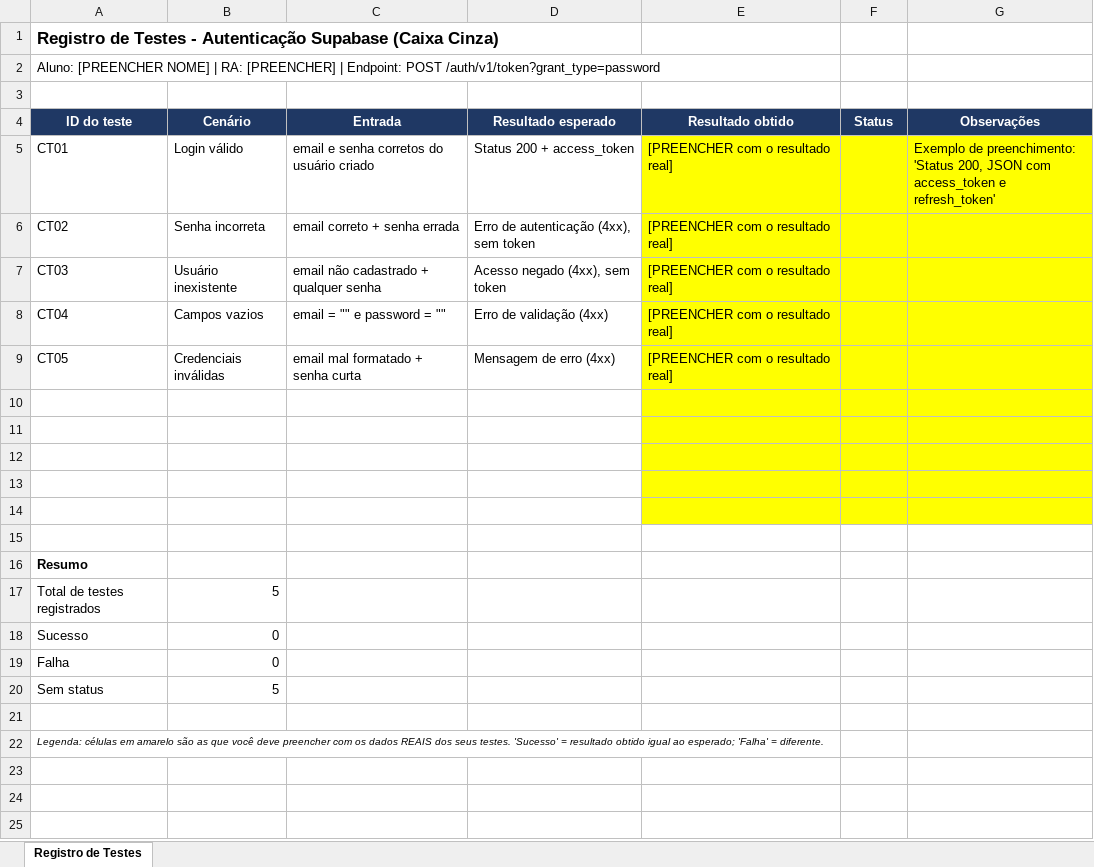
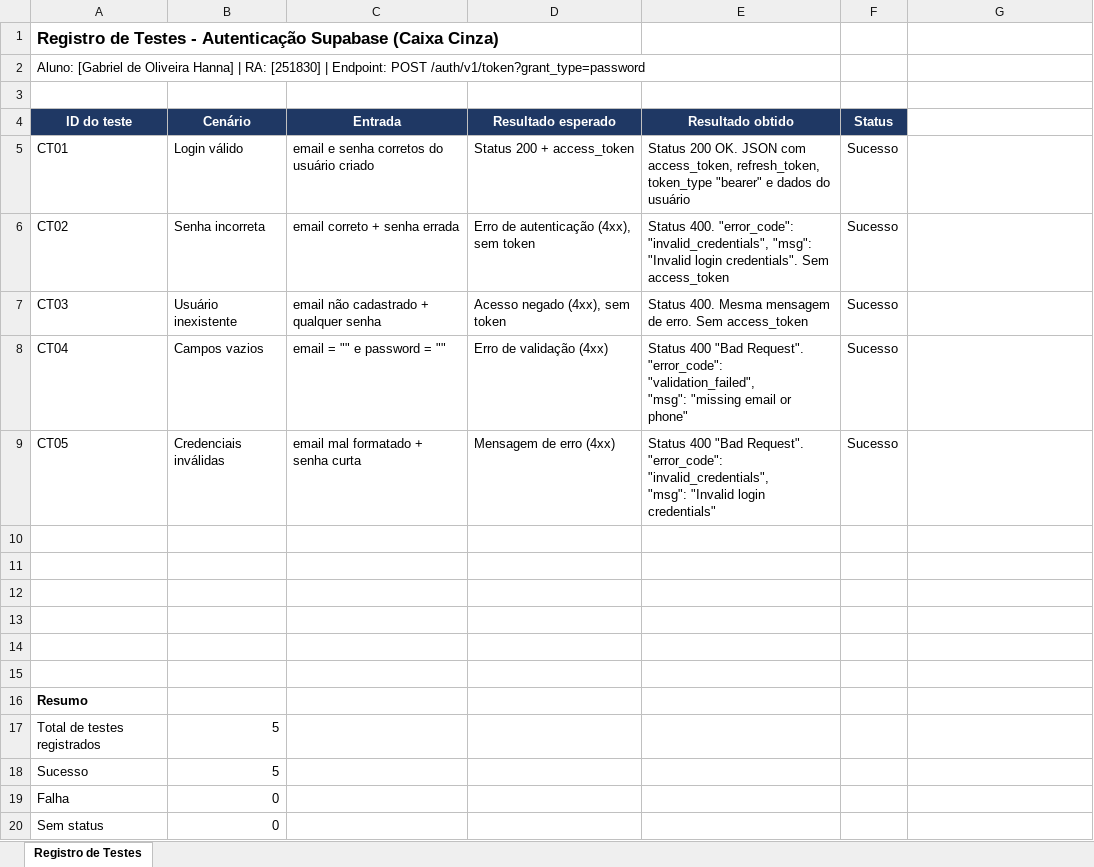
Before and after one commit to gabrielhanna29/TESTE-CAIXA-CINZA-UX-UI, an Excel workbook: planilha/registro_testes.xlsx, sheet Registro de Testes, drawn as a sheet; values as stored, in another font and other column widths than the file's, no borders; ↵ is a line break in a cell; the diff names each change by its address in the sheet, - before the commit and + after, or states it on an @@ line.

Commit message:
Prints adicionados, planilha e README preenchidos

```diff
--- a/planilha/registro_testes.xlsx (sheet Registro de Testes)
+++ b/planilha/registro_testes.xlsx (sheet Registro de Testes)
-A2 (ID do teste): Aluno: [PREENCHER NOME] | RA: [PREENCHER] | Endpoint:…
+A2 (ID do teste): Aluno: [Gabriel de Oliveira Hanna] | RA: [251830] | Endpoint:…
-G4: Observações
+G4: (empty)
-G4 fill: #1F3864
+G4 fill: none
-E5 (Resultado obtido): [PREENCHER com o resultado real]
+E5 (Resultado obtido): Status 200 OK. JSON com access_token, refresh_token, token_type "bearer" e dados do usuário
-E5:G14 fill: #FFFF00
+E5:G14 fill: none
-F5:F9 (Status): (empty)
+F5:F9 (Status): Sucesso
-G5: Exemplo de preenchimento: 'Status 200, JSON com access_token e refresh_token'
+G5: (empty)
-E6 (Resultado obtido): [PREENCHER com o resultado real]
+E6 (Resultado obtido): Status 400. "error_code": "invalid_credentials", "msg": "Invalid login credentials". Sem access_token
-E7 (Resultado obtido): [PREENCHER com o resultado real]
+E7 (Resultado obtido): Status 400. Mesma mensagem de erro. Sem access_token
-E8 (Resultado obtido): [PREENCHER com o resultado real]
+E8 (Resultado obtido): Status 400 "Bad Request". "error_code": "validation_failed", ↵ "msg": "missing email or phone"
-E9 (Resultado obtido): [PREENCHER com o resultado real]
+E9 (Resultado obtido): Status 400 "Bad Request". "error_code": "invalid_credentials", ↵ "msg": "Invalid login credentials"
-B18 (Cenário): 0
+B18 (Cenário): 5
-B20 (Cenário): 5
+B20 (Cenário): 0
-row 21: (empty)
-row 22: Legenda: células em amarelo são as que você deve preencher com os dados REAIS dos seus testes. 'Sucesso' = resultado obtido igual ao esperado; 'Falha' = diferente.
```
Also changed, not shown: 16 other files.
